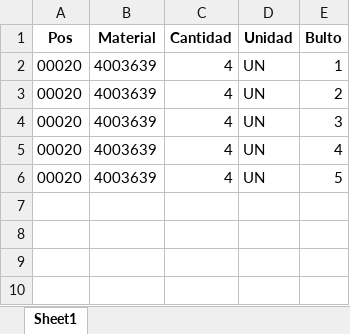
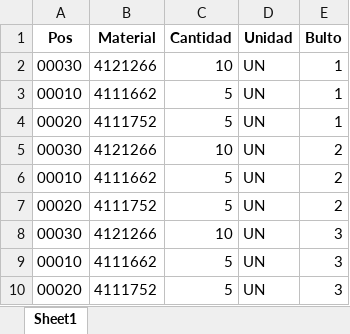
Before and after one commit to NeiTro7752/UpperApp, an Excel workbook: output/posiciones_codelco.xlsx, sheet Sheet1, drawn as a sheet; values as stored, in another font and other column widths than the file's, no borders; removed rows and columns are numbered as before the commit, all else as after; the diff names each change by its address in the sheet, - before the commit and + after, or states it on an @@ line.

```diff
--- a/output/posiciones_codelco.xlsx (sheet Sheet1)
+++ b/output/posiciones_codelco.xlsx (sheet Sheet1)
+row 2: 00030 | 4121266 | 10 | UN | 1
+row 3: 00010 | 4111662 | 5 | UN | 1
-B4 (Material): 4003639
+B4 (Material): 4111752
-C4 (Cantidad): 4
+C4 (Cantidad): 5
+row 5: 00030 | 4121266 | 10 | UN | 2
+row 6: 00010 | 4111662 | 5 | UN | 2
-B7 (Material): 4003639
+B7 (Material): 4111752
-C7 (Cantidad): 4
+C7 (Cantidad): 5
+row 8: 00030 | 4121266 | 10 | UN | 3
+row 9: 00010 | 4111662 | 5 | UN | 3
-B10 (Material): 4003639
+B10 (Material): 4111752
-C10 (Cantidad): 4
+C10 (Cantidad): 5
-row 5: 00020 | 4003639 | 4 | UN | 4
-row 6: 00020 | 4003639 | 4 | UN | 5
```
Also changed, not shown: output/bultos_codelco.xlsx, 1 other file.
